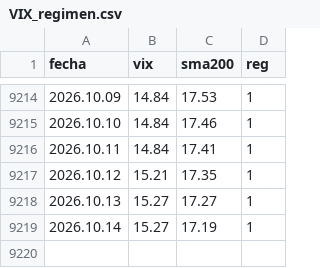
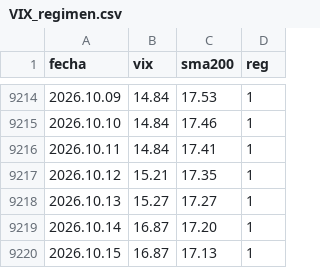
Before and after one commit to Oaragunde/vxn-feed, a CSV file: VIX_regimen.csv, drawn as a sheet; only a part is shown, gaps mark what is left out.

```diff
--- a/VIX_regimen.csv
+++ b/VIX_regimen.csv
@@ -9218,2 +9218,3 @@ fecha;vix;sma200;reg
 2026.10.13;15.27;17.27;1
-2026.10.14;15.27;17.19;1
+2026.10.14;16.87;17.20;1
+2026.10.15;16.87;17.13;1
```
Also changed, not shown: VXN_regimen.csv.
